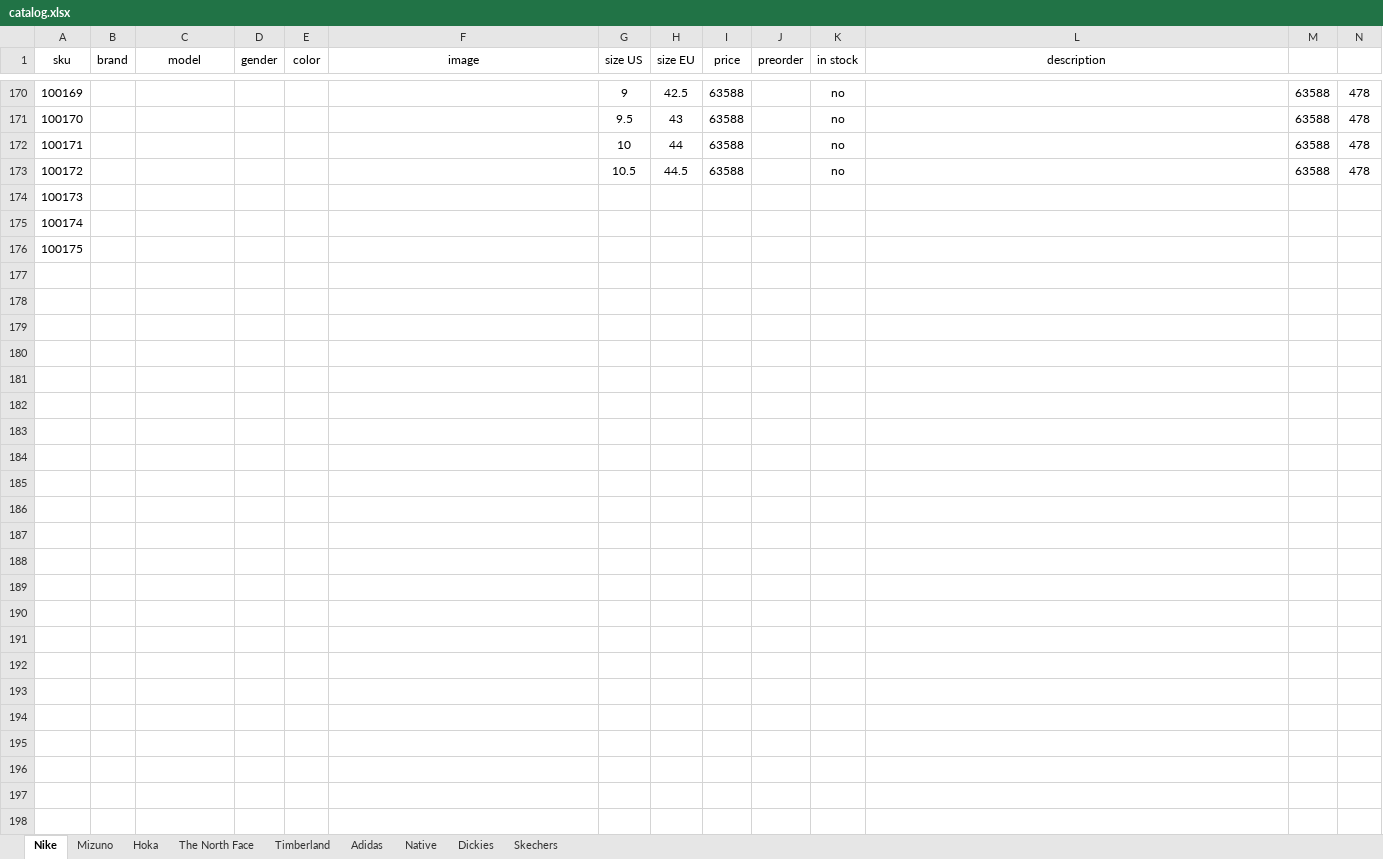
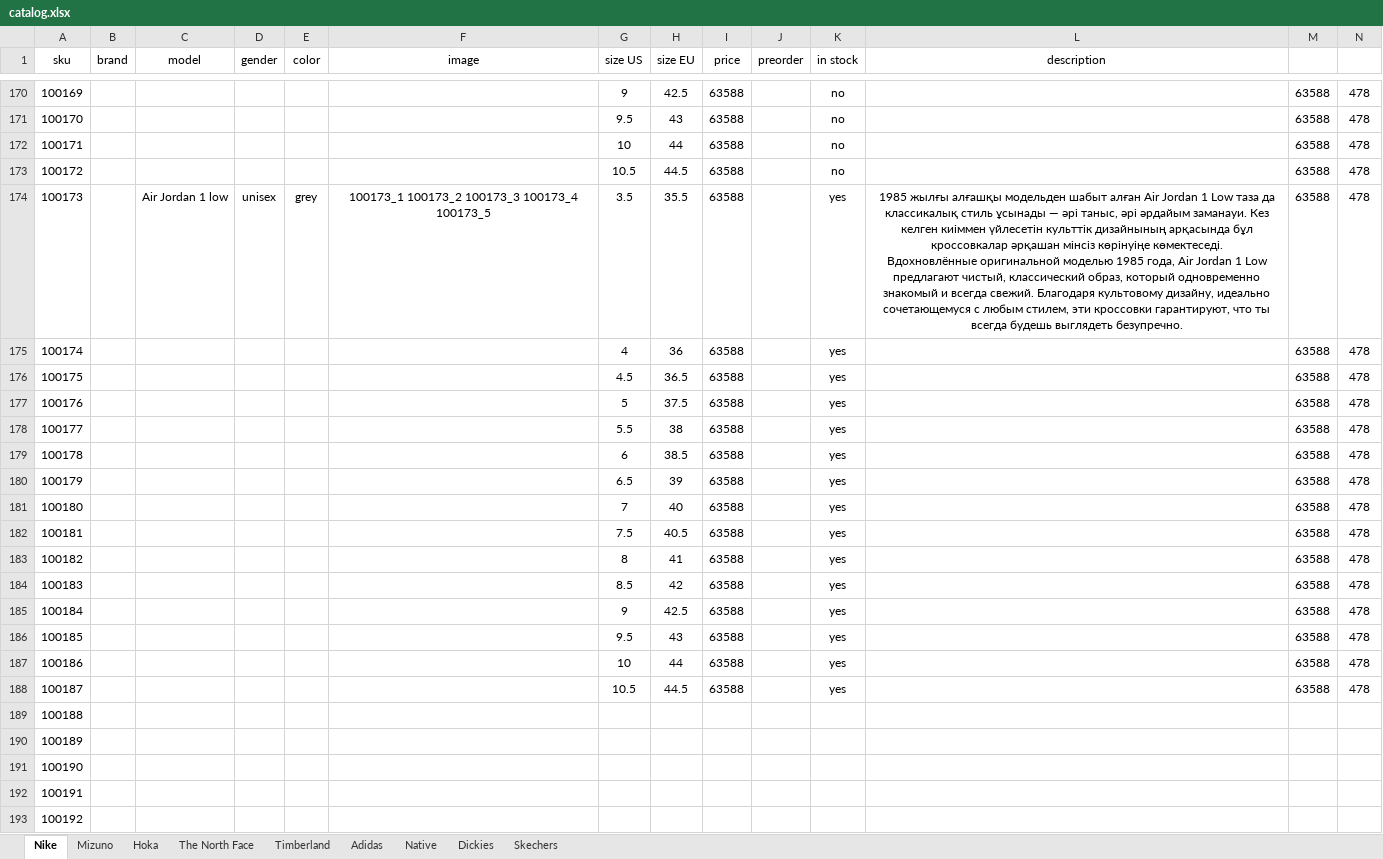
Before and after one commit to dauralio-cell/jmd_store, an Excel workbook: data/catalog.xlsx, sheet Nike, drawn as a sheet; only a part is shown, gaps mark what is left out; values as stored, in another font and other column widths than the file's, no borders; addresses are those after the commit; ↵ is a line break in a cell; the diff names each change by its address in the sheet, - before the commit and + after, or states it on an @@ line.

```diff
--- a/data/catalog.xlsx (sheet Nike)
+++ b/data/catalog.xlsx (sheet Nike)
+row 174: 100173 |  | Air Jordan 1 low | unisex | grey | 100173_1 100173_2 100173_3 100173_4 100173_5 | 3.5 | 35.5 | 63588 |  | yes | 1985 жылғы алғашқы модельден шабыт алған Air Jordan 1 Low таза да классикалық стиль ұсынады — әрі таныс, әрі әрдайым заманауи. Кез келген киіммен үйлесетін культтік дизайнының арқасында бұл кроссовкалар әрқашан мінсіз көрінуіңе көмектеседі. ↵ Вдохновлённые оригинальной моделью 1985 года, Air Jordan 1 Low предлагают чистый, классический образ, который одновременно знакомый и всегда свежий. Благодаря культовому дизайну, идеально сочетающемуся с любым стилем, эти кроссовки гарантируют, что ты всегда будешь выглядеть безупречно. | 63588 | 478
+row 175: 100174 |  |  |  |  |  | 4 | 36 | 63588 |  | yes |  | 63588 | 478
+row 176: 100175 |  |  |  |  |  | 4.5 | 36.5 | 63588 |  | yes |  | 63588 | 478
+row 177: 100176 |  |  |  |  |  | 5 | 37.5 | 63588 |  | yes |  | 63588 | 478
+row 178: 100177 |  |  |  |  |  | 5.5 | 38 | 63588 |  | yes |  | 63588 | 478
+row 179: 100178 |  |  |  |  |  | 6 | 38.5 | 63588 |  | yes |  | 63588 | 478
+row 180: 100179 |  |  |  |  |  | 6.5 | 39 | 63588 |  | yes |  | 63588 | 478
+row 181: 100180 |  |  |  |  |  | 7 | 40 | 63588 |  | yes |  | 63588 | 478
+row 182: 100181 |  |  |  |  |  | 7.5 | 40.5 | 63588 |  | yes |  | 63588 | 478
+row 183: 100182 |  |  |  |  |  | 8 | 41 | 63588 |  | yes |  | 63588 | 478
+row 184: 100183 |  |  |  |  |  | 8.5 | 42 | 63588 |  | yes |  | 63588 | 478
+row 185: 100184 |  |  |  |  |  | 9 | 42.5 | 63588 |  | yes |  | 63588 | 478
+row 186: 100185 |  |  |  |  |  | 9.5 | 43 | 63588 |  | yes |  | 63588 | 478
+row 187: 100186 |  |  |  |  |  | 10 | 44 | 63588 |  | yes |  | 63588 | 478
+row 188: 100187 |  |  |  |  |  | 10.5 | 44.5 | 63588 |  | yes |  | 63588 | 478
@@ column A (sku) renumbered between rows 189 and 191 @@
+row 192: 100191
+row 193: 100192
```
Also changed, not shown: 27 other files.
